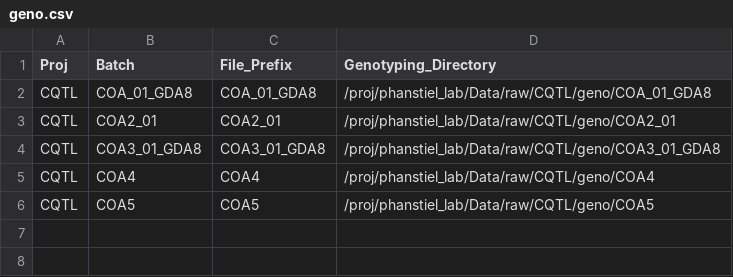
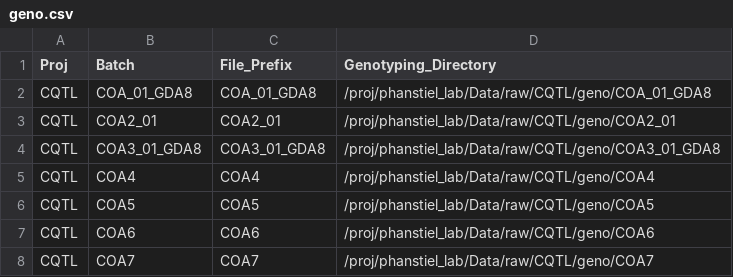
Before and after one commit to nekramer/CQTL, a CSV file: Genopipe/geno.csv, drawn as a sheet; the diff names each change by its address in the sheet, - before the commit and + after, or states it on an @@ line.

Commit message:
updated geno samplesheets, .gitignore, and eQTL config

```diff
--- a/Genopipe/geno.csv
+++ b/Genopipe/geno.csv
+row 7: CQTL | COA6 | COA6 | /proj/phanstiel_lab/Data/raw/CQTL/geno/COA6
+row 8: CQTL | COA7 | COA7 | /proj/phanstiel_lab/Data/raw/CQTL/geno/COA7
```
Also changed, not shown: Genopipe/vcf.csv, 2 other files.
